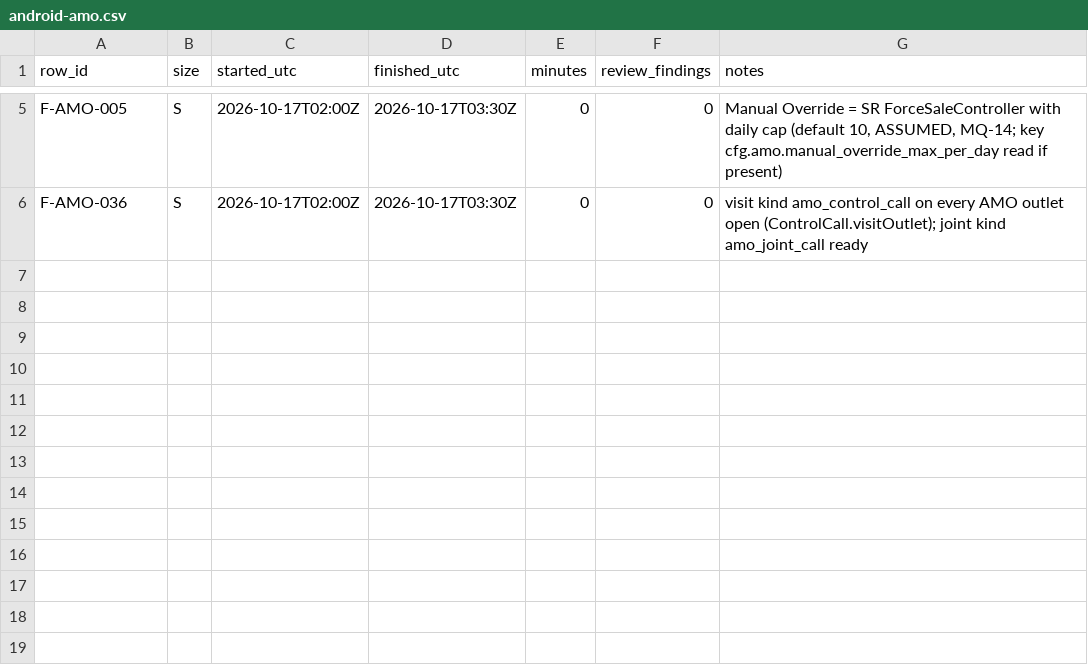
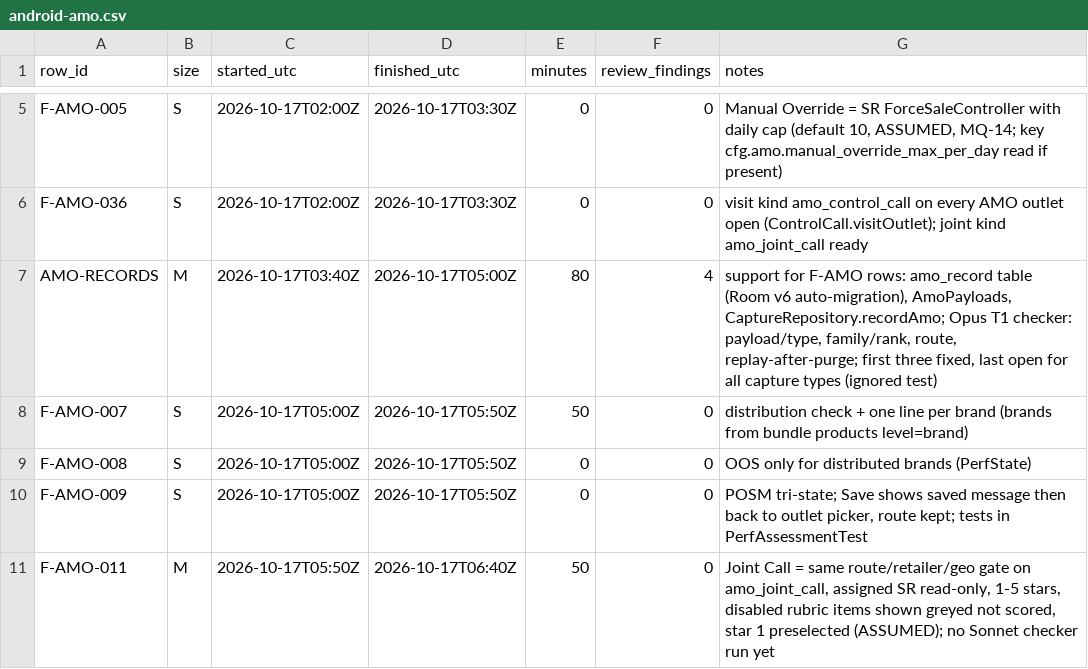
Before and after one commit to asefameerador96-ctrl/Aron-Pro-Max, a CSV file: docs/status/android-amo.csv, drawn as a sheet; only a part is shown, gaps mark what is left out.

```diff
--- a/docs/status/android-amo.csv
+++ b/docs/status/android-amo.csv
@@ -6 +6,6 @@ F-AMO-005,S,2026-10-17T02:00Z,2026-10-17T03:30Z,0,0,"Manual Override = SR ForceS
 F-AMO-036,S,2026-10-17T02:00Z,2026-10-17T03:30Z,0,0,"visit kind amo_control_call on every AMO outlet open (ControlCall.visitOutlet); joint kind amo_joint_call ready"
+AMO-RECORDS,M,2026-10-17T03:40Z,2026-10-17T05:00Z,80,4,"support for F-AMO rows: amo_record table (Room v6 auto-migration), AmoPayloads, CaptureRepository.recordAmo; Opus T1 checker: payload/type, family/rank, route, replay-after-purge; first three fixed, last open for all capture types (ignored test)"
+F-AMO-007,S,2026-10-17T05:00Z,2026-10-17T05:50Z,50,0,"distribution check + one line per brand (brands from bundle products level=brand)"
+F-AMO-008,S,2026-10-17T05:00Z,2026-10-17T05:50Z,0,0,"OOS only for distributed brands (PerfState)"
+F-AMO-009,S,2026-10-17T05:00Z,2026-10-17T05:50Z,0,0,"POSM tri-state; Save shows saved message then back to outlet picker, route kept; tests in PerfAssessmentTest"
+F-AMO-011,M,2026-10-17T05:50Z,2026-10-17T06:40Z,50,0,"Joint Call = same route/retailer/geo gate on amo_joint_call, assigned SR read-only, 1-5 stars, disabled rubric items shown greyed not scored, star 1 preselected (ASSUMED); no Sonnet checker run yet"
```
Also changed, not shown: 13 other files.
